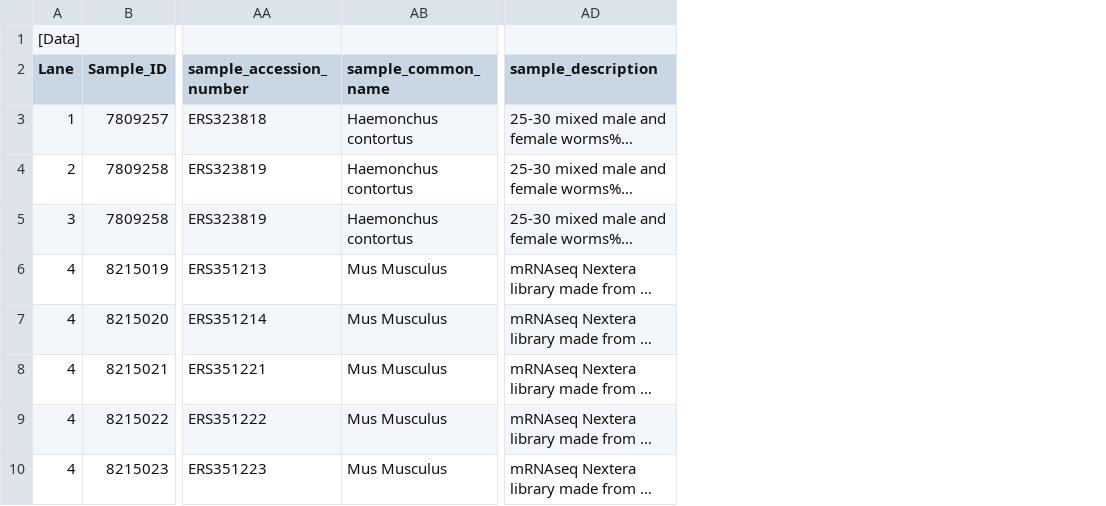
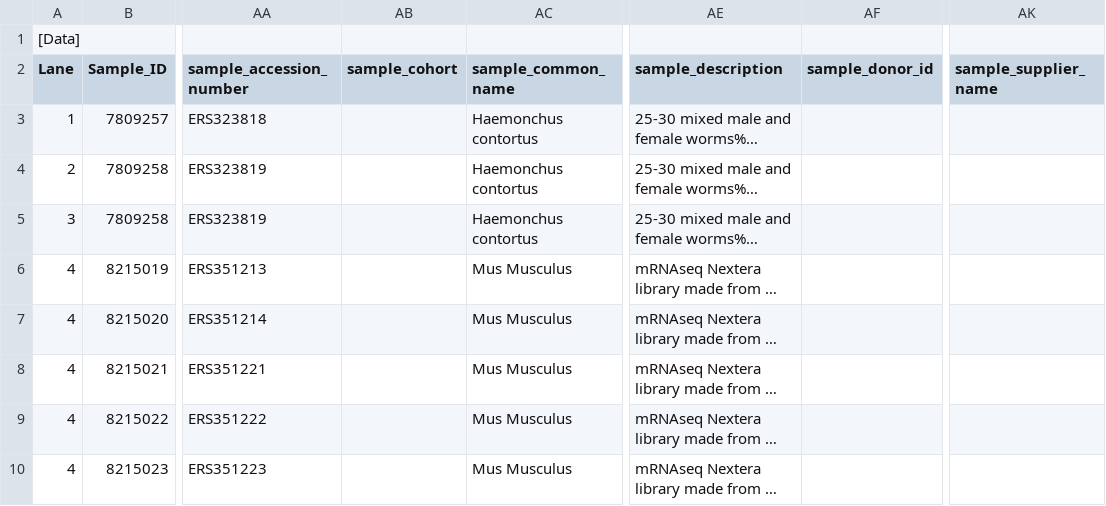
Before and after one commit to wtsi-npg/npg_tracking, a CSV file: t/data/samplesheet/4pool4libs_extended.csv, drawn as a sheet; only a part is shown, gaps mark what is left out; long unchanged cells end in …; the diff names each change by its address in the sheet, - before the commit and + after, or states it on an @@ line.

Commit message:
add sample_supplier_name, sample_cohort and sample_donor_id to lims interface

```diff
--- a/t/data/samplesheet/4pool4libs_extended.csv
+++ b/t/data/samplesheet/4pool4libs_extended.csv
+column AB (sample_cohort), empty
+column AF (sample_donor_id), empty
+column AK (sample_supplier_name), empty
```
Also changed, not shown: t/data/samplesheet/1control7libs_extended.csv, t/data/samplesheet/6946_extended.csv, 5 other files.
